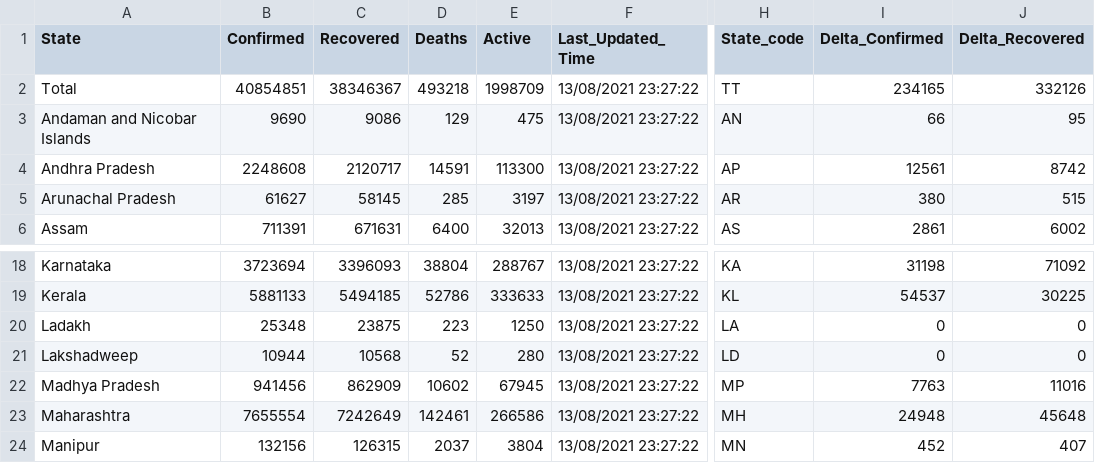
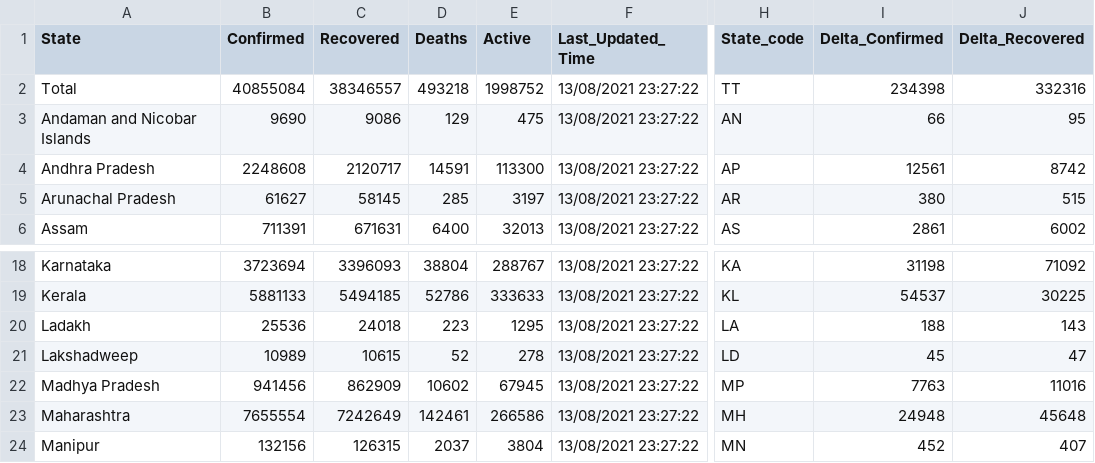
Before and after one commit to abhiramr/covid19bharat_data, a CSV file: csv/latest/state_wise.csv, drawn as a sheet; only a part is shown, gaps mark what is left out; the diff names each change by its address in the sheet, - before the commit and + after, or states it on an @@ line.

```diff
--- a/csv/latest/state_wise.csv
+++ b/csv/latest/state_wise.csv
-B2 (Confirmed): 40854851
+B2 (Confirmed): 40855084
-C2 (Recovered): 38346367
+C2 (Recovered): 38346557
-E2 (Active): 1998709
+E2 (Active): 1998752
-I2 (Delta_Confirmed): 234165
+I2 (Delta_Confirmed): 234398
-J2 (Delta_Recovered): 332126
+J2 (Delta_Recovered): 332316
-B20 (Confirmed): 25348
+B20 (Confirmed): 25536
-C20 (Recovered): 23875
+C20 (Recovered): 24018
-E20 (Active): 1250
+E20 (Active): 1295
-I20 (Delta_Confirmed): 0
+I20 (Delta_Confirmed): 188
-J20 (Delta_Recovered): 0
+J20 (Delta_Recovered): 143
-B21 (Confirmed): 10944
+B21 (Confirmed): 10989
-C21 (Recovered): 10568
+C21 (Recovered): 10615
-E21 (Active): 280
+E21 (Active): 278
-I21 (Delta_Confirmed): 0
+I21 (Delta_Confirmed): 45
-J21 (Delta_Recovered): 0
+J21 (Delta_Recovered): 47
```
Also changed, not shown: csv/latest/case_time_series.csv, csv/latest/district_wise.csv, 14 other files.
